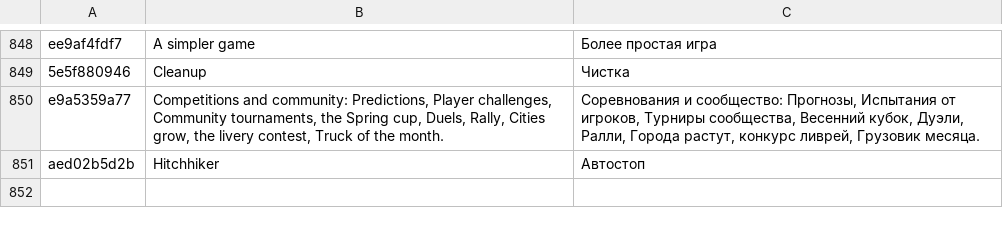
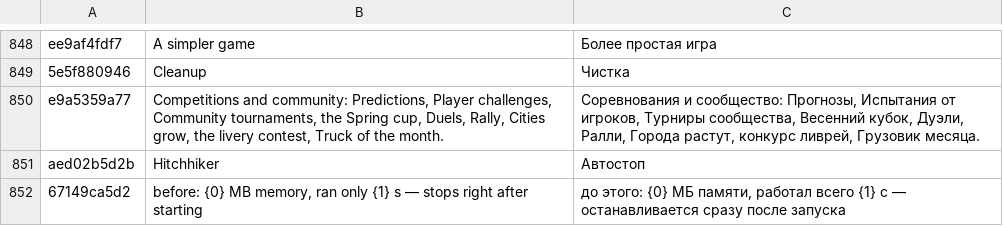
Before and after one commit to ivilinkoto/TransVerse, a TSV file: messages/tr/0073.tsv, drawn as a sheet; only a part is shown, gaps mark what is left out.

```diff
--- a/messages/tr/0073.tsv
+++ b/messages/tr/0073.tsv
@@ -851 +851,2 @@ e9a5359a77	Competitions and community: Predictions, Player challenges, Community
 aed02b5d2b	Hitchhiker	Автостоп
+67149ca5d2	before: {0} MB memory, ran only {1} s — stops right after starting	до этого: {0} МБ памяти, работал всего {1} с — останавливается сразу после запуска
```
Also changed, not shown: 10 other files.
